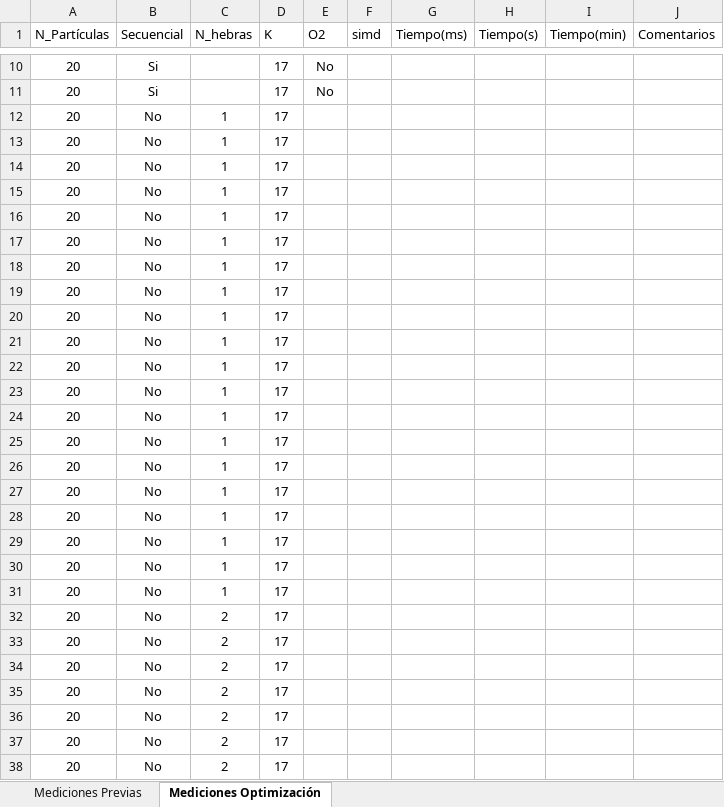
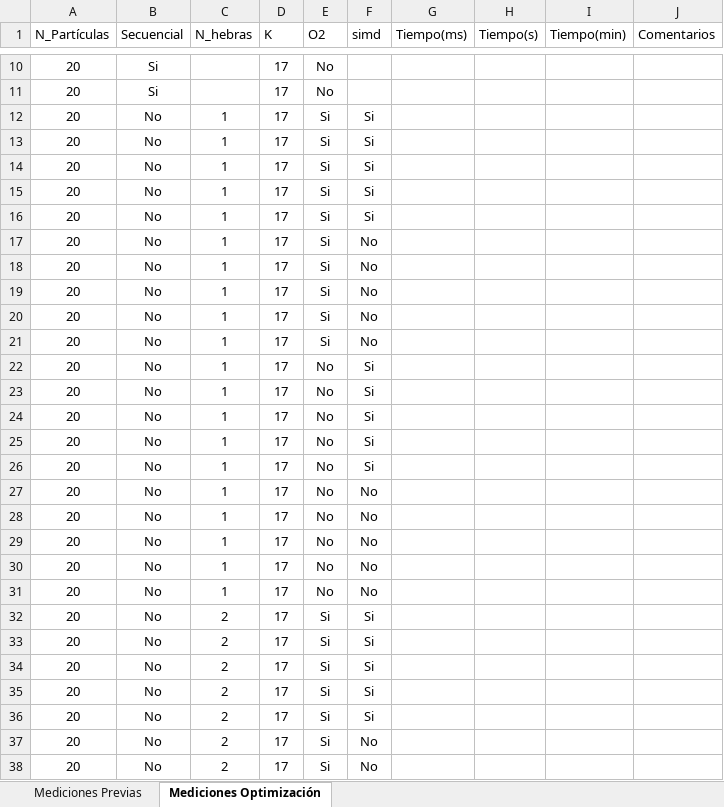
Before and after one commit to susolr/pso, an Excel workbook: data/pruebas.xlsx, sheet Mediciones Optimización, drawn as a sheet; only a part is shown, gaps mark what is left out; values as stored, in another font and other column widths than the file's, no borders; the diff covers the shown part only; the diff names each change by its address in the sheet, - before the commit and + after, or states it on an @@ line.

```diff
--- a/data/pruebas.xlsx (sheet Mediciones Optimización)
+++ b/data/pruebas.xlsx (sheet Mediciones Optimización)
-E12:E21 (O2): (empty)
+E12:E21 (O2): Si
-F12:F16 (simd): (empty)
+F12:F16 (simd): Si
-F17:F21 (simd): (empty)
+F17:F21 (simd): No
-E22:E31 (O2): (empty)
+E22:E31 (O2): No
-F22:F26 (simd): (empty)
+F22:F26 (simd): Si
-F27:F31 (simd): (empty)
+F27:F31 (simd): No
-E32:E38 (O2): (empty)
+E32:E38 (O2): Si
-F32:F36 (simd): (empty)
+F32:F36 (simd): Si
-F37:F38 (simd): (empty)
+F37:F38 (simd): No
```
Also changed, not shown: 360 edited cells elsewhere in this sheet, 5 other files.
